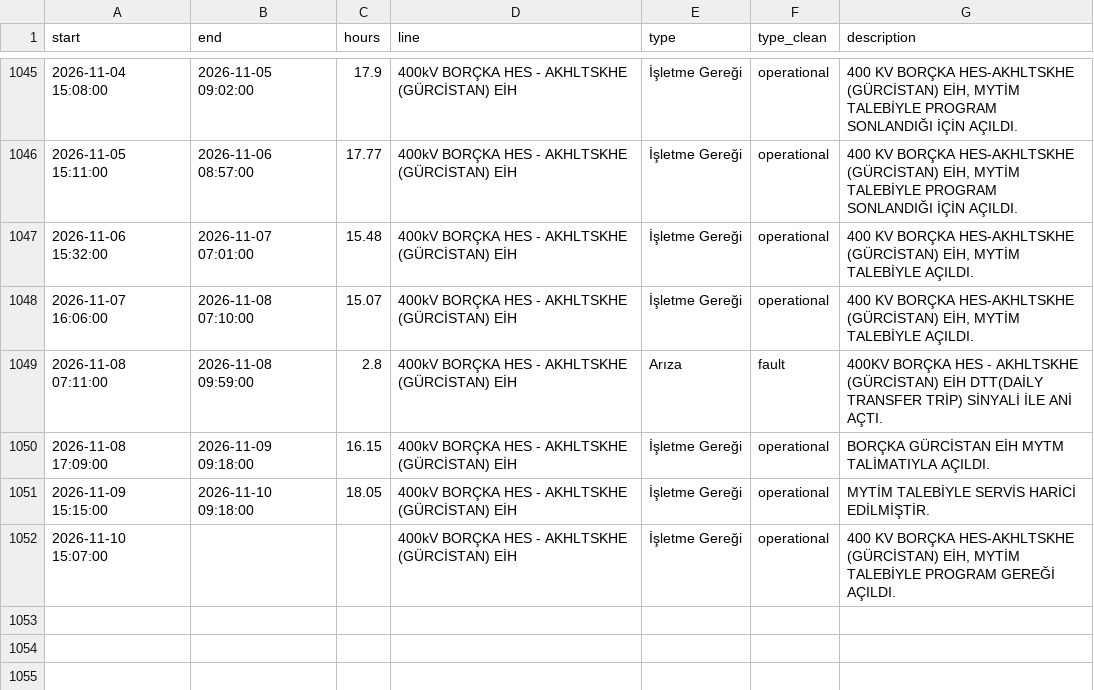
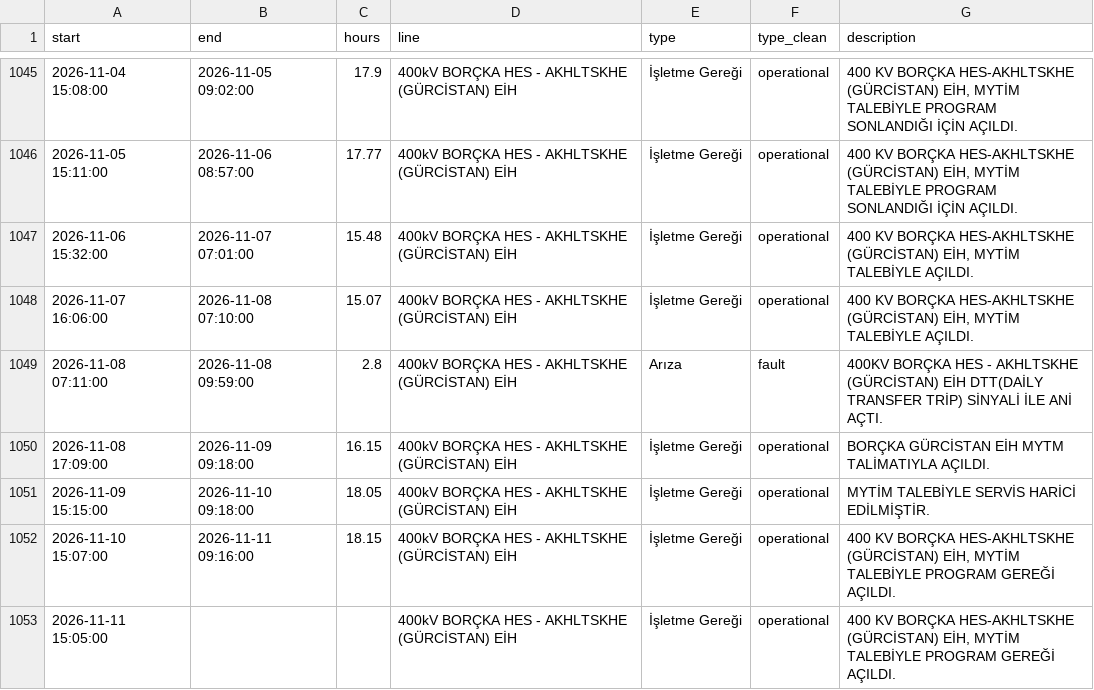
Before and after one commit to mervebozkurt35/tr-power-lab, a CSV file: data/processed/line_events.csv, drawn as a sheet; only a part is shown, gaps mark what is left out.

```diff
--- a/data/processed/line_events.csv
+++ b/data/processed/line_events.csv
@@ -1052,2 +1052,3 @@ start,end,hours,line,type,type_clean,description
 2026-11-09 15:15:00,2026-11-10 09:18:00,18.05,400kV BORÇKA HES - AKHLTSKHE (GÜRCİSTAN) EİH,İşletme Gereği,operational,MYTİM TALEBİYLE SERVİS HARİCİ EDİLMİŞTİR.
-2026-11-10 15:07:00,,,400kV BORÇKA HES - AKHLTSKHE (GÜRCİSTAN) EİH,İşletme Gereği,operational,"400 KV BORÇKA HES-AKHLTSKHE (GÜRCİSTAN) EİH, MYTİM TALEBİYLE PROGRAM GEREĞİ AÇILDI."
+2026-11-10 15:07:00,2026-11-11 09:16:00,18.15,400kV BORÇKA HES - AKHLTSKHE (GÜRCİSTAN) EİH,İşletme Gereği,operational,"400 KV BORÇKA HES-AKHLTSKHE (GÜRCİSTAN) EİH, MYTİM TALEBİYLE PROGRAM GEREĞİ AÇILDI."
+2026-11-11 15:05:00,,,400kV BORÇKA HES - AKHLTSKHE (GÜRCİSTAN) EİH,İşletme Gereği,operational,"400 KV BORÇKA HES-AKHLTSKHE (GÜRCİSTAN) EİH, MYTİM TALEBİYLE PROGRAM GEREĞİ AÇILDI."
```
Also changed, not shown: data/processed/balancing_daily.csv, data/processed/gas_daily.csv, 13 other files.
